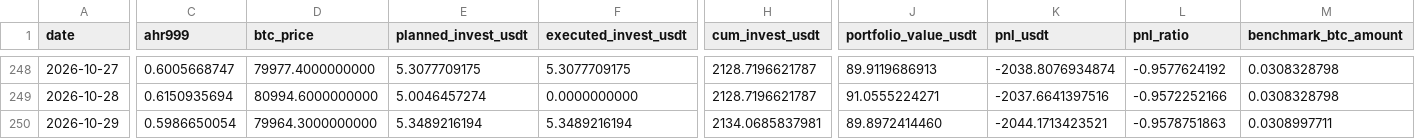
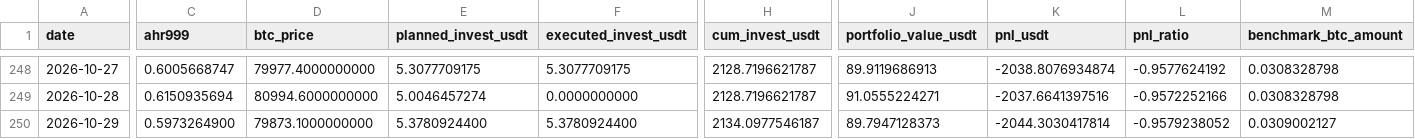
Before and after one commit to Eumenides-K/btc-enhanced-dca, a CSV file: docs/data/investment_records.csv, drawn as a sheet; only a part is shown, gaps mark what is left out; the diff covers the shown part only; the diff names each change by its address in the sheet, - before the commit and + after, or states it on an @@ line.

```diff
--- a/docs/data/investment_records.csv
+++ b/docs/data/investment_records.csv
-C250 (ahr999): 0.5986650054
+C250 (ahr999): 0.5973264900
-D250 (btc_price): 79964.3000000000
+D250 (btc_price): 79873.1000000000
-E250 (planned_invest_usdt): 5.3489216194
+E250 (planned_invest_usdt): 5.3780924400
-F250 (executed_invest_usdt): 5.3489216194
+F250 (executed_invest_usdt): 5.3780924400
-H250 (cum_invest_usdt): 2134.0685837981
+H250 (cum_invest_usdt): 2134.0977546187
-J250 (portfolio_value_usdt): 89.8972414460
+J250 (portfolio_value_usdt): 89.7947128373
-K250 (pnl_usdt): -2044.1713423521
+K250 (pnl_usdt): -2044.3030417814
-L250 (pnl_ratio): -0.9578751863
+L250 (pnl_ratio): -0.9579238052
-M250 (benchmark_btc_amount): 0.0308997711
+M250 (benchmark_btc_amount): 0.0309002127
```
Also changed, not shown: 6 edited cells elsewhere in this file, 1 other file.
